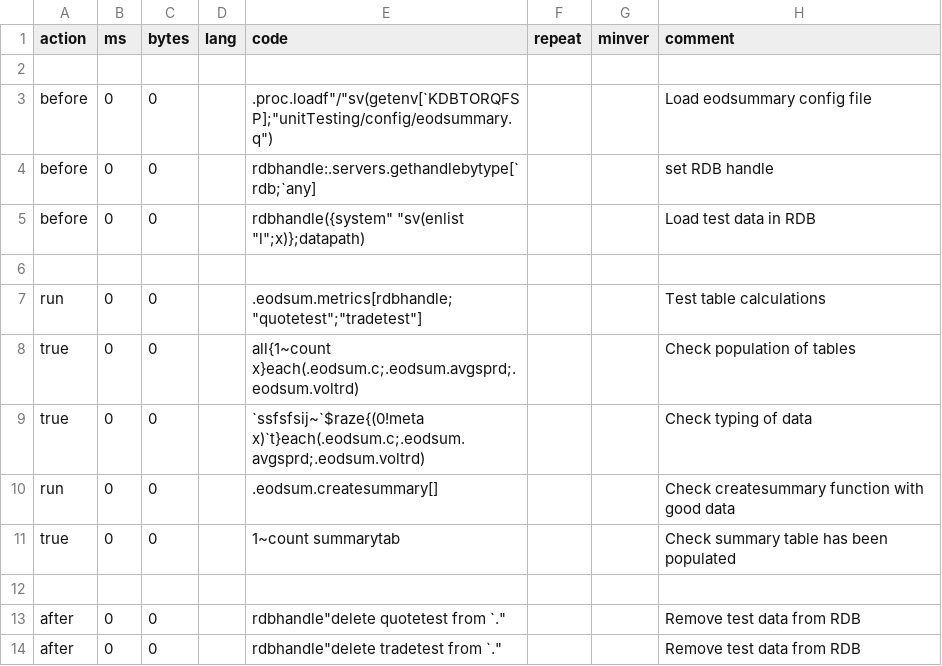
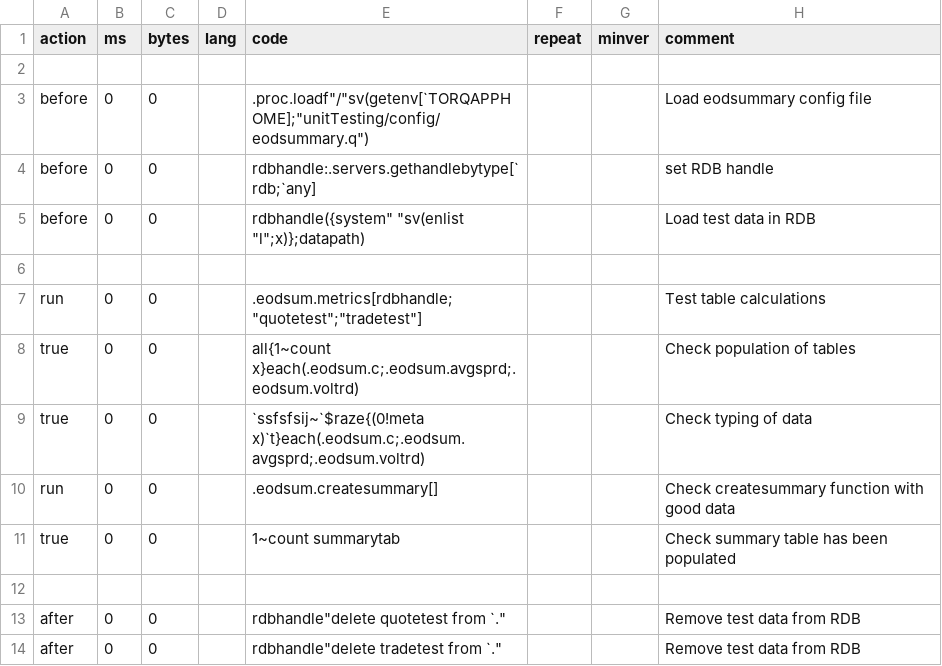
Before and after one commit to DataIntellectTech/TorQ-Finance-Starter-Pack, a CSV file: unitTesting/testCSV/eodsummary.csv, drawn as a sheet.

Commit message:
Update environment variables, fix eodsummary bug

```diff
--- a/unitTesting/testCSV/eodsummary.csv
+++ b/unitTesting/testCSV/eodsummary.csv
@@ -2,3 +2,3 @@ action,ms,bytes,lang,code,repeat,minver,comment
 
-before,0,0,,.proc.loadf"/"sv(getenv[`KDBTORQFSP];"unitTesting/config/eodsummary.q"),,,Load eodsummary config file
+before,0,0,,.proc.loadf"/"sv(getenv[`TORQAPPHOME];"unitTesting/config/eodsummary.q"),,,Load eodsummary config file
 before,0,0,,rdbhandle:.servers.gethandlebytype[`rdb;`any],,,set RDB handle
```
Also changed, not shown: appconfig/process.csv, unitTesting/testCSV/checkQGW.csv, 9 other files.
